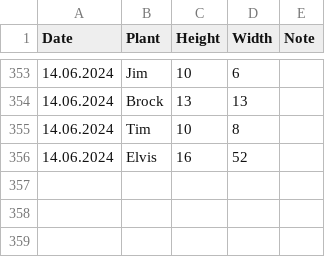
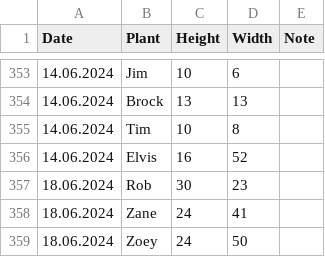
Before and after one commit to MarcoTz/Plants, a CSV file: Logs/Growth.csv, drawn as a sheet; only a part is shown, gaps mark what is left out.

```diff
--- a/Logs/Growth.csv
+++ b/Logs/Growth.csv
@@ -356 +356,4 @@ Date;Plant;Height;Width;Note
 14.06.2024;Elvis;16;52;
+18.06.2024;Rob;30;23;
+18.06.2024;Zane;24;41;
+18.06.2024;Zoey;24;50;
```
Also changed, not shown: Logs/Activities.csv, 5 other files.
